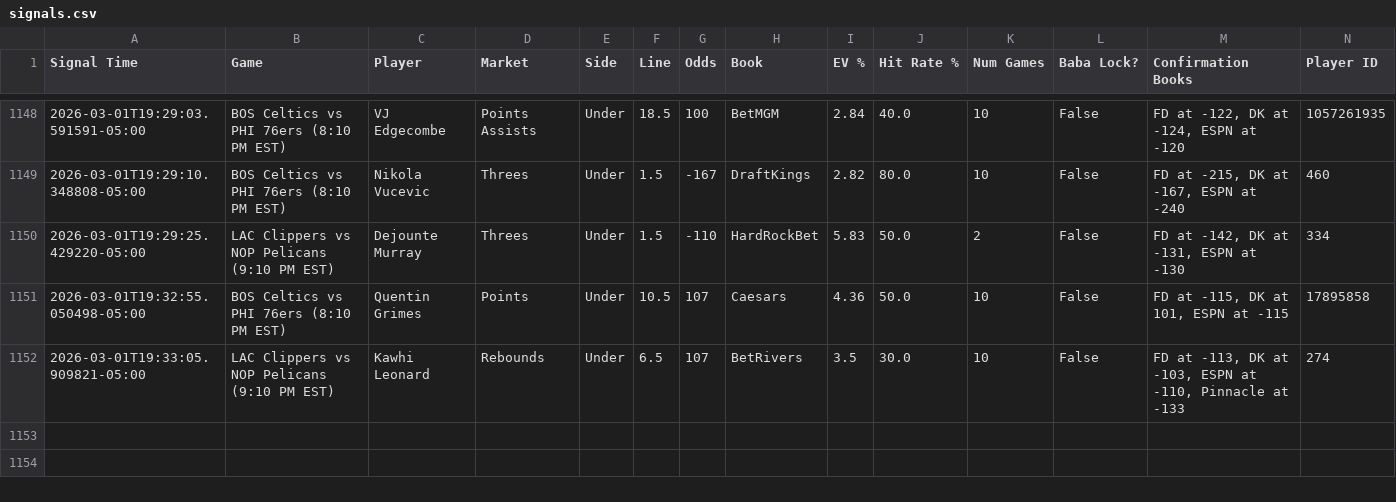
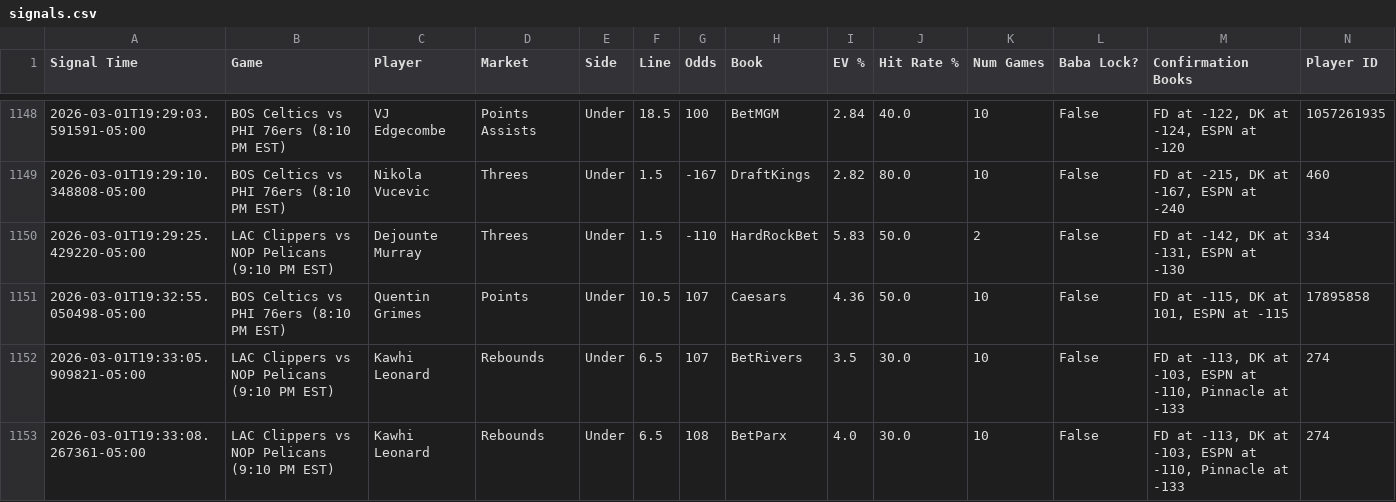
Before and after one commit to michaeljhart12-byte/Baba-Bot-Dashboard, a CSV file: signals.csv, drawn as a sheet; only a part is shown, gaps mark what is left out; rows hold the shown columns only; the diff names each change by its address in the sheet, - before the commit and + after, or states it on an @@ line.

Commit message:
Auto-update signals.csv

```diff
--- a/signals.csv
+++ b/signals.csv
+row 1153: 2026-03-01T19:33:08.267361-05:00 | LAC Clippers vs NOP Pelicans (9:10 PM EST) | Kawhi Leonard | Rebounds | Under | 6.5 | 108 | BetParx | 4.0 | 30.0 | 10 | False | FD at -113, DK at -103, ESPN at -110, Pinnacle at -133 | 274
```
